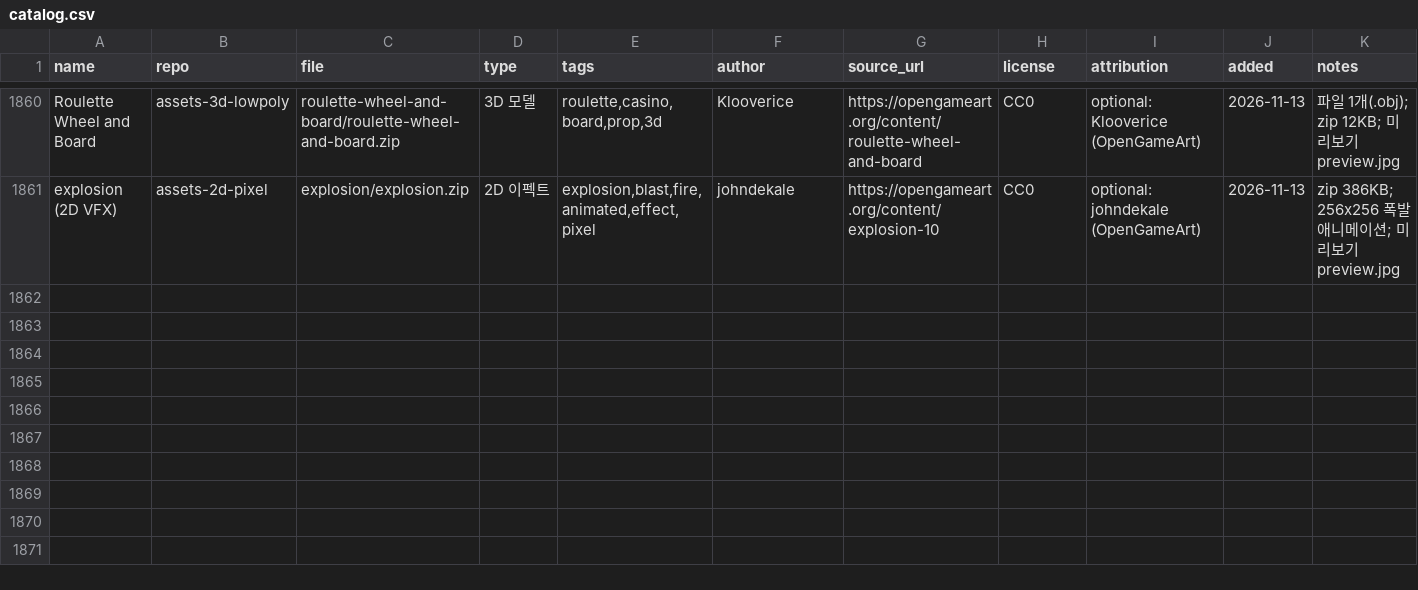
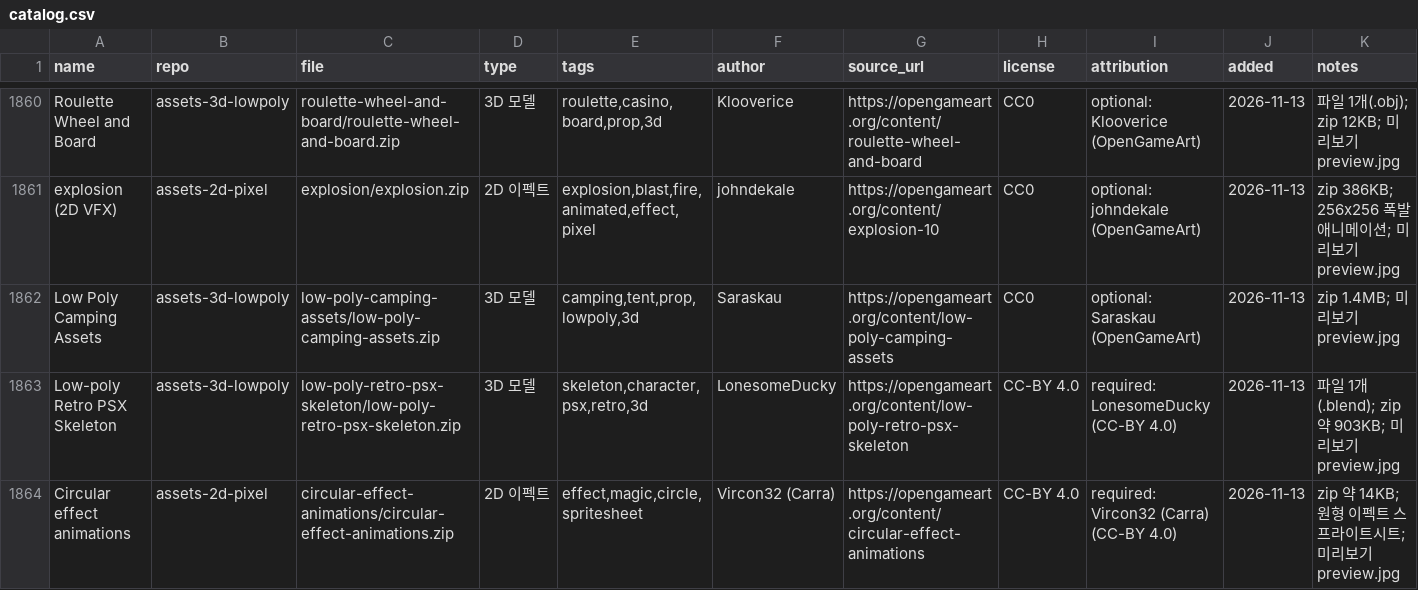
Before and after one commit to sigco3111/game-asset-catalog, a CSV file: catalog.csv, drawn as a sheet; only a part is shown, gaps mark what is left out; rows hold the shown columns only; the diff names each change by its address in the sheet, - before the commit and + after, or states it on an @@ line.

```diff
--- a/catalog.csv
+++ b/catalog.csv
+row 1862: Low Poly Camping Assets | assets-3d-lowpoly | low-poly-camping-assets/low-poly-camping-assets.zip | 3D 모델 | camping,tent,prop,lowpoly,3d | Saraskau | https://opengameart.org/content/low-poly-camping-assets | CC0 | optional: Saraskau (OpenGameArt) | 2026-11-13 | zip 1.4MB; 미리보기 preview.jpg
+row 1863: Low-poly Retro PSX Skeleton | assets-3d-lowpoly | low-poly-retro-psx-skeleton/low-poly-retro-psx-skeleton.zip | 3D 모델 | skeleton,character,psx,retro,3d | LonesomeDucky | https://opengameart.org/content/low-poly-retro-psx-skeleton | CC-BY 4.0 | required: LonesomeDucky (CC-BY 4.0) | 2026-11-13 | 파일 1개(.blend); zip 약 903KB; 미리보기 preview.jpg
+row 1864: Circular effect animations | assets-2d-pixel | circular-effect-animations/circular-effect-animations.zip | 2D 이펙트 | effect,magic,circle,spritesheet | Vircon32 (Carra) | https://opengameart.org/content/circular-effect-animations | CC-BY 4.0 | required: Vircon32 (Carra) (CC-BY 4.0) | 2026-11-13 | zip 약 14KB; 원형 이펙트 스프라이트시트; 미리보기 preview.jpg
```
Also changed, not shown: 2 other files.
